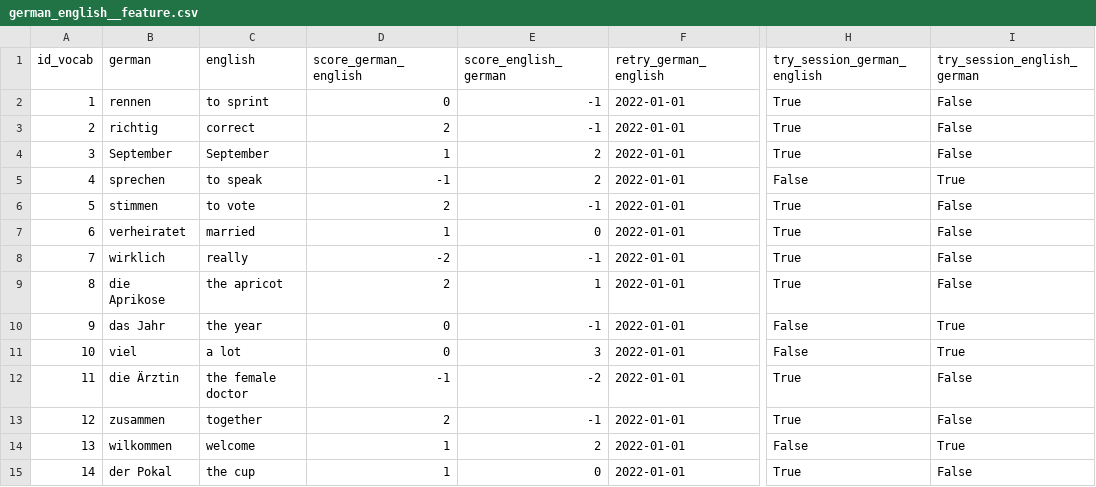
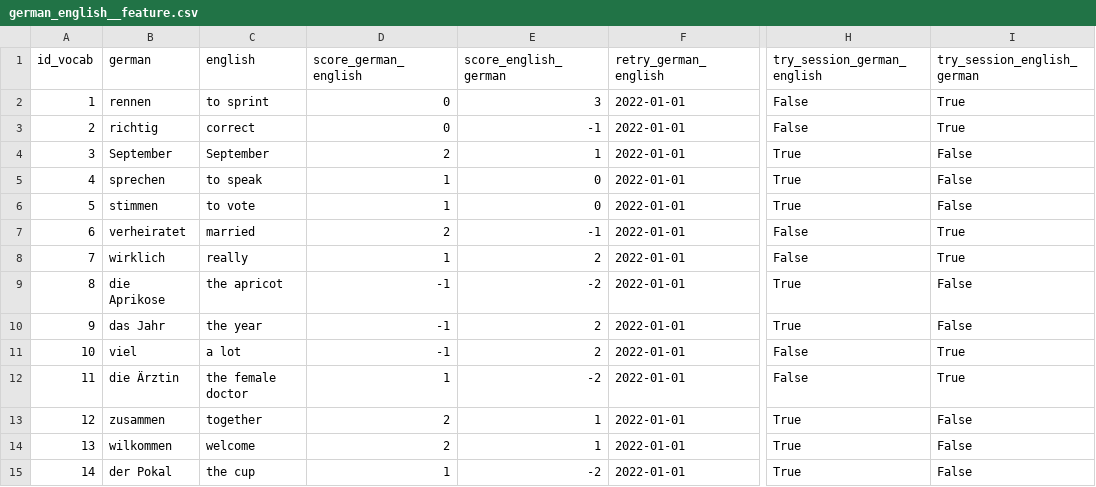
Before and after one commit to Blitzy29/vocabulary_learning, a CSV file: data/raw/german_english__feature.csv, drawn as a sheet; only a part is shown, gaps mark what is left out; the diff names each change by its address in the sheet, - before the commit and + after, or states it on an @@ line.

```diff
--- a/data/raw/german_english__feature.csv
+++ b/data/raw/german_english__feature.csv
-E2 (score_english_german): -1
+E2 (score_english_german): 3
-H2:H3 (try_session_german_english): True
+H2:H3 (try_session_german_english): False
-I2:I3 (try_session_english_german): False
+I2:I3 (try_session_english_german): True
-D3 (score_german_english): 2
+D3 (score_german_english): 0
-D4 (score_german_english): 1
+D4 (score_german_english): 2
-E4 (score_english_german): 2
+E4 (score_english_german): 1
-D5 (score_german_english): -1
+D5 (score_german_english): 1
-E5 (score_english_german): 2
+E5 (score_english_german): 0
-H5 (try_session_german_english): False
+H5 (try_session_german_english): True
-I5 (try_session_english_german): True
+I5 (try_session_english_german): False
-D6 (score_german_english): 2
+D6 (score_german_english): 1
-E6 (score_english_german): -1
+E6 (score_english_german): 0
-D7 (score_german_english): 1
+D7 (score_german_english): 2
-E7 (score_english_german): 0
+E7 (score_english_german): -1
-H7:H8 (try_session_german_english): True
+H7:H8 (try_session_german_english): False
-I7:I8 (try_session_english_german): False
+I7:I8 (try_session_english_german): True
-D8 (score_german_english): -2
+D8 (score_german_english): 1
-E8 (score_english_german): -1
+E8 (score_english_german): 2
-D9 (score_german_english): 2
+D9 (score_german_english): -1
-E9 (score_english_german): 1
+E9 (score_english_german): -2
-D10:D11 (score_german_english): 0
+D10:D11 (score_german_english): -1
-E10 (score_english_german): -1
+E10 (score_english_german): 2
-H10 (try_session_german_english): False
+H10 (try_session_german_english): True
-I10 (try_session_english_german): True
+I10 (try_session_english_german): False
-E11 (score_english_german): 3
+E11 (score_english_german): 2
-D12 (score_german_english): -1
+D12 (score_german_english): 1
-H12 (try_session_german_english): True
+H12 (try_session_german_english): False
-I12 (try_session_english_german): False
+I12 (try_session_english_german): True
-E13 (score_english_german): -1
+E13 (score_english_german): 1
-D14 (score_german_english): 1
+D14 (score_german_english): 2
-E14 (score_english_german): 2
+E14 (score_english_german): 1
-H14 (try_session_german_english): False
+H14 (try_session_german_english): True
-I14 (try_session_english_german): True
+I14 (try_session_english_german): False
-E15 (score_english_german): 0
+E15 (score_english_german): -2
```
Also changed, not shown: data/raw/historical_data__feature.csv, 15 other files.
